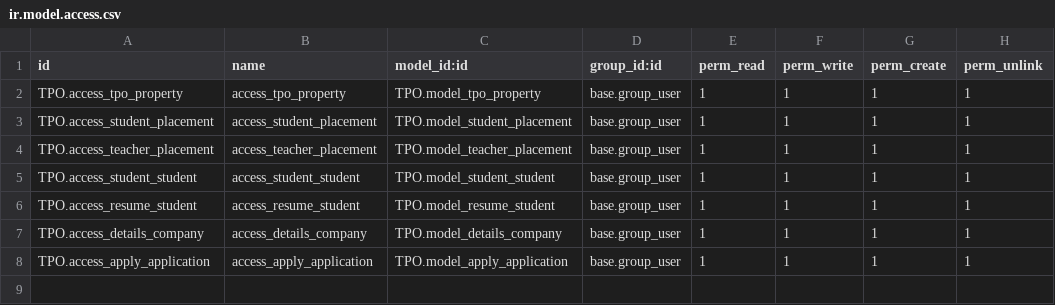
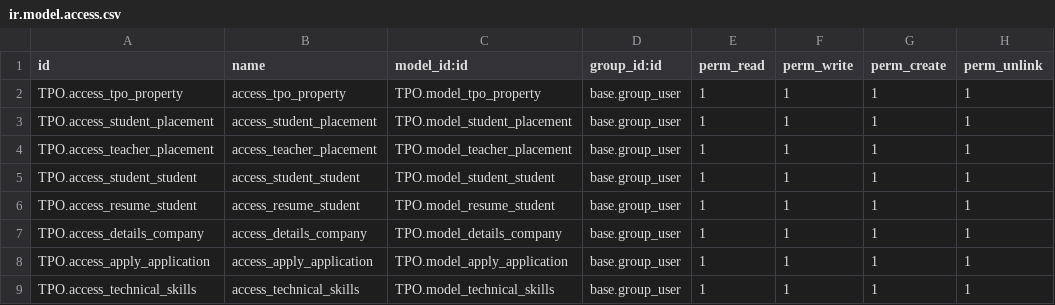
Before and after one commit to sabr-odoo/TPO_module, a CSV file: TPO/security/ir.model.access.csv, drawn as a sheet.

```diff
--- a/TPO/security/ir.model.access.csv
+++ b/TPO/security/ir.model.access.csv
@@ -8 +8,2 @@ TPO.access_details_company,access_details_company,TPO.model_details_company,base
 TPO.access_apply_application,access_apply_application,TPO.model_apply_application,base.group_user,1,1,1,1
+TPO.access_technical_skills,access_technical_skills,TPO.model_technical_skills,base.group_user,1,1,1,1
```
Also changed, not shown: 22 other files.
